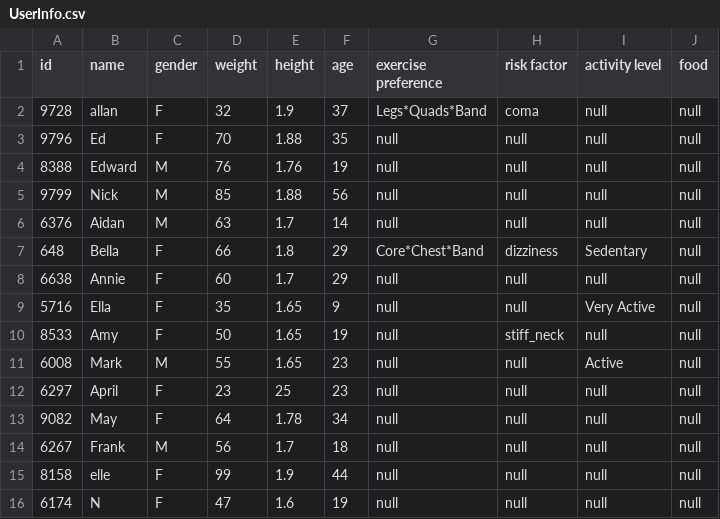
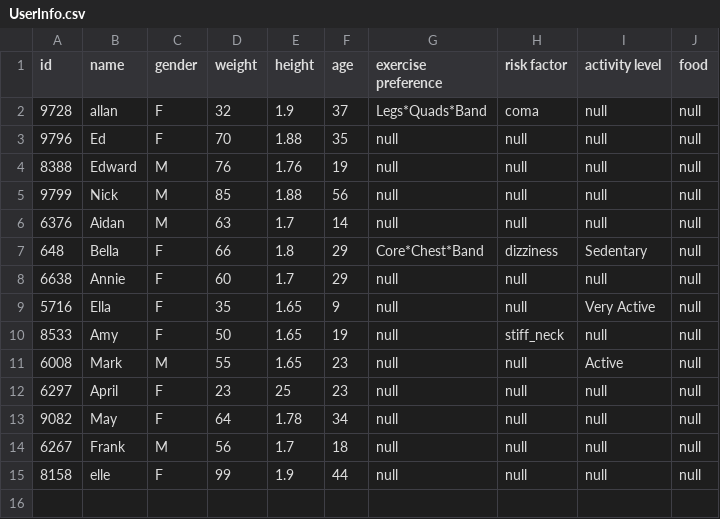
Before and after one commit to CSC207-UofT/course-project-dj-wepny, a CSV file: src/main/java/UserInfo.csv, drawn as a sheet.

```diff
--- a/src/main/java/UserInfo.csv
+++ b/src/main/java/UserInfo.csv
@@ -15,2 +15 @@ id, name, gender, weight, height, age, exercise preference, risk factor, activit
 8158,elle,F,99,1.9,44,null,null,null,null
-6174,N,F,47,1.6,19,null,null,null,null
```
Also changed, not shown: 7 other files.
